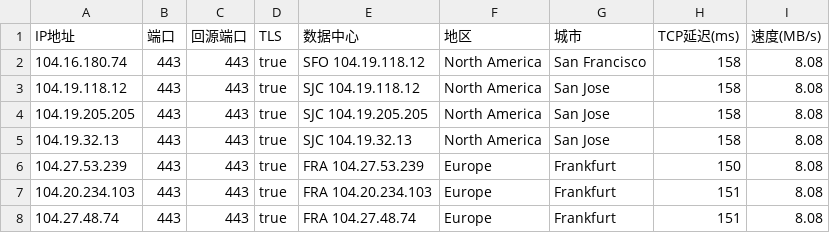
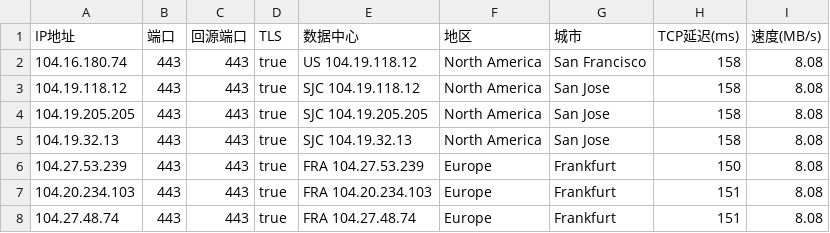
Before and after one commit to D10H0U/User-Defined-Password-Generator, a CSV file: CT2NA+EU.csv, drawn as a sheet.

Commit message:
Update CT2NA+EU.csv

```diff
--- a/CT2NA+EU.csv
+++ b/CT2NA+EU.csv
@@ -1,3 +1,3 @@
 IP地址,端口,回源端口,TLS,数据中心,地区,城市,TCP延迟(ms),速度(MB/s)
-104.16.180.74,443,443,true,SFO 104.19.118.12,North America,San Francisco,158,8.08
+104.16.180.74,443,443,true,US 104.19.118.12,North America,San Francisco,158,8.08
 104.19.118.12,443,443,true,SJC 104.19.118.12,North America,San Jose,158,8.08
```
